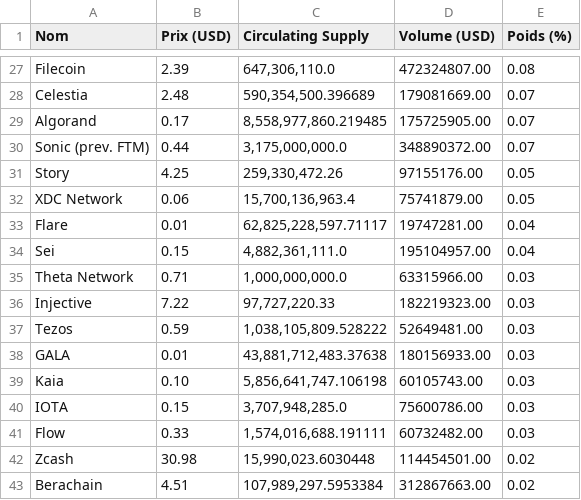
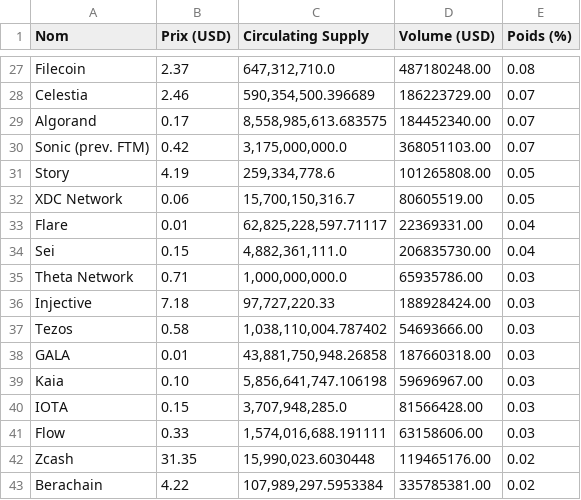
Before and after one commit to Steve3099/crypto-heberger, a CSV file: app/index/index.csv, drawn as a sheet; only a part is shown, gaps mark what is left out; the diff covers the shown part only; the diff names each change by its address in the sheet, - before the commit and + after, or states it on an @@ line.

```diff
--- a/app/index/index.csv
+++ b/app/index/index.csv
-B27 (Prix (USD)): 2.39
+B27 (Prix (USD)): 2.37
-C27 (Circulating Supply): 647,306,110.0
+C27 (Circulating Supply): 647,312,710.0
-D27 (Volume (USD)): 472324807.00
+D27 (Volume (USD)): 487180248.00
-B28 (Prix (USD)): 2.48
+B28 (Prix (USD)): 2.46
-D28 (Volume (USD)): 179081669.00
+D28 (Volume (USD)): 186223729.00
-C29 (Circulating Supply): 8,558,977,860.219485
+C29 (Circulating Supply): 8,558,985,613.683575
-D29 (Volume (USD)): 175725905.00
+D29 (Volume (USD)): 184452340.00
-B30 (Prix (USD)): 0.44
+B30 (Prix (USD)): 0.42
-D30 (Volume (USD)): 348890372.00
+D30 (Volume (USD)): 368051103.00
-B31 (Prix (USD)): 4.25
+B31 (Prix (USD)): 4.19
-C31 (Circulating Supply): 259,330,472.26
+C31 (Circulating Supply): 259,334,778.6
-D31 (Volume (USD)): 97155176.00
+D31 (Volume (USD)): 101265808.00
-C32 (Circulating Supply): 15,700,136,963.4
+C32 (Circulating Supply): 15,700,150,316.7
-D32 (Volume (USD)): 75741879.00
+D32 (Volume (USD)): 80605519.00
-D33 (Volume (USD)): 19747281.00
+D33 (Volume (USD)): 22369331.00
-D34 (Volume (USD)): 195104957.00
+D34 (Volume (USD)): 206835730.00
-D35 (Volume (USD)): 63315966.00
+D35 (Volume (USD)): 65935786.00
-B36 (Prix (USD)): 7.22
+B36 (Prix (USD)): 7.18
-D36 (Volume (USD)): 182219323.00
+D36 (Volume (USD)): 188928424.00
-B37 (Prix (USD)): 0.59
+B37 (Prix (USD)): 0.58
-C37 (Circulating Supply): 1,038,105,809.528222
+C37 (Circulating Supply): 1,038,110,004.787402
-D37 (Volume (USD)): 52649481.00
+D37 (Volume (USD)): 54693666.00
-C38 (Circulating Supply): 43,881,712,483.37638
+C38 (Circulating Supply): 43,881,750,948.26858
-D38 (Volume (USD)): 180156933.00
+D38 (Volume (USD)): 187660318.00
-D39 (Volume (USD)): 60105743.00
+D39 (Volume (USD)): 59696967.00
-D40 (Volume (USD)): 75600786.00
+D40 (Volume (USD)): 81566428.00
-D41 (Volume (USD)): 60732482.00
+D41 (Volume (USD)): 63158606.00
-B42 (Prix (USD)): 30.98
+B42 (Prix (USD)): 31.35
-D42 (Volume (USD)): 114454501.00
+D42 (Volume (USD)): 119465176.00
-B43 (Prix (USD)): 4.51
+B43 (Prix (USD)): 4.22
-D43 (Volume (USD)): 312867663.00
+D43 (Volume (USD)): 335785381.00
```
Also changed, not shown: 1 added row, 1 removed row and 122 edited cells elsewhere in this file, 3 other files.
